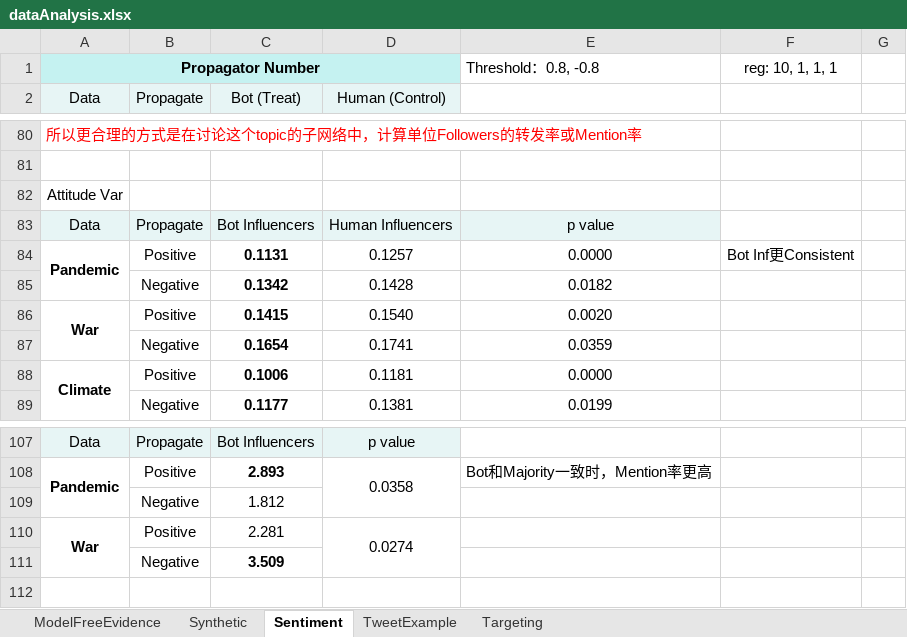
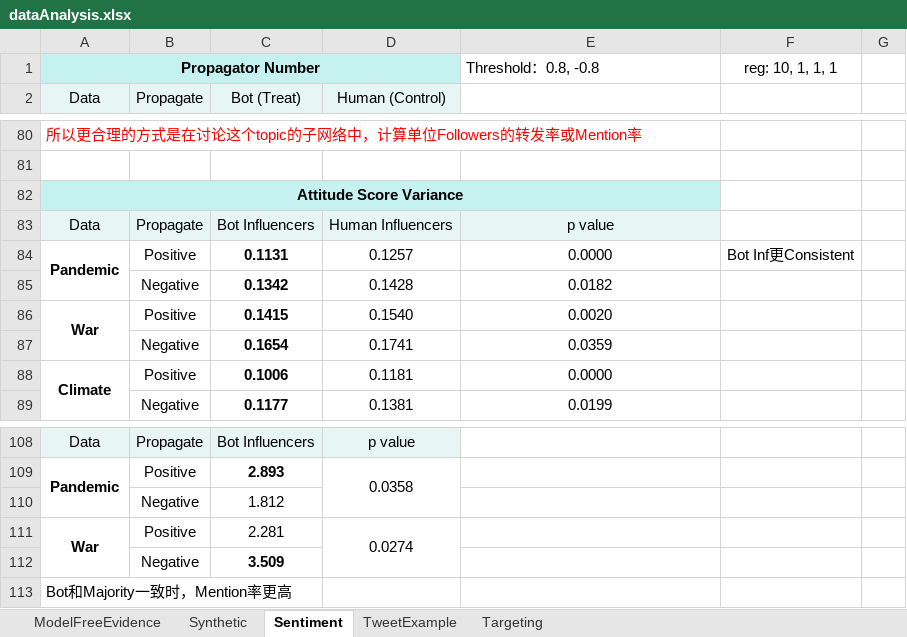
Before and after one commit to ZaccWu/botImpact, an Excel workbook: dataAnalysis.xlsx, sheet Sentiment, drawn as a sheet; only a part is shown, gaps mark what is left out; values as stored, in another font and other column widths than the file's, no borders; addresses are those after the commit; the diff covers the shown part only; the diff names each change by its address in the sheet, - before the commit and + after, or states it on an @@ line.

```diff
--- a/dataAnalysis.xlsx (sheet Sentiment)
+++ b/dataAnalysis.xlsx (sheet Sentiment)
-A82 (Data): Attitude Var
+A82 (Data): Attitude Score Variance
-A82:E82 fill: none
+A82:E82 fill: #C5F2F1
-A82 bold: off
+A82 bold: on
+A82:E82 merged
-E109: Bot和Majority一致时，Mention率更高
+E109: (empty)
+row 113: Bot和Majority一致时，Mention率更高
```
Also changed, not shown: 14 added rows, 13 removed rows, 1 edited cell, cell formats and merged cells elsewhere in this sheet, 1 other file.
